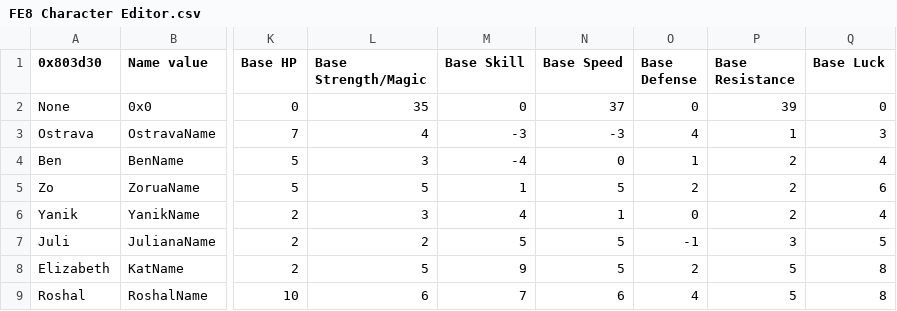
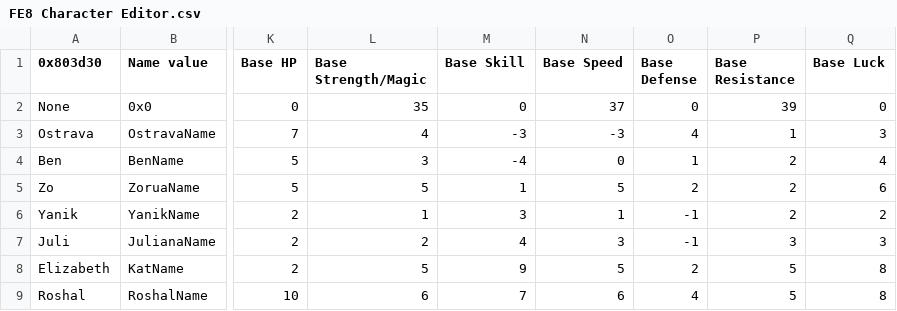
Before and after one commit to sme23/oat-hacc, a CSV file: Tables/FE8 Nightmare modules/Class & Character editors/FE8 Character Editor.csv, drawn as a sheet; only a part is shown, gaps mark what is left out; the diff names each change by its address in the sheet, - before the commit and + after, or states it on an @@ line.

```diff
--- a/Tables/FE8 Nightmare modules/Class & Character editors/FE8 Character Editor.csv
+++ b/Tables/FE8 Nightmare modules/Class & Character editors/FE8 Character Editor.csv
-L6 (Base Strength/Magic): 3
+L6 (Base Strength/Magic): 1
-M6 (Base Skill): 4
+M6 (Base Skill): 3
-O6 (Base Defense): 0
+O6 (Base Defense): -1
-Q6 (Base Luck): 4
+Q6 (Base Luck): 2
-M7 (Base Skill): 5
+M7 (Base Skill): 4
-N7 (Base Speed): 5
+N7 (Base Speed): 3
-Q7 (Base Luck): 5
+Q7 (Base Luck): 3
```
Also changed, not shown: 6 other files.
